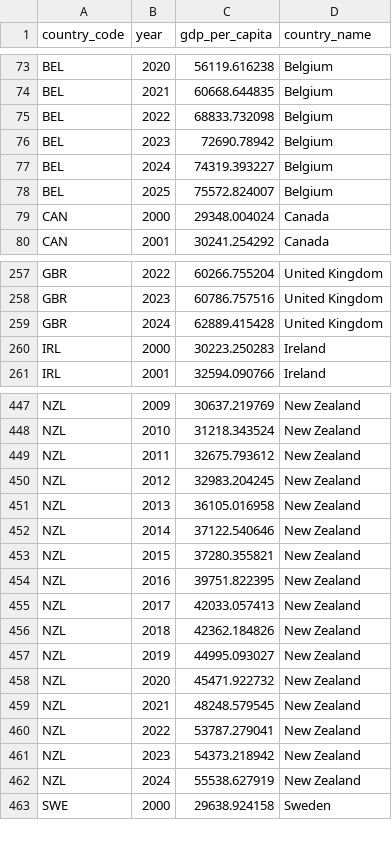
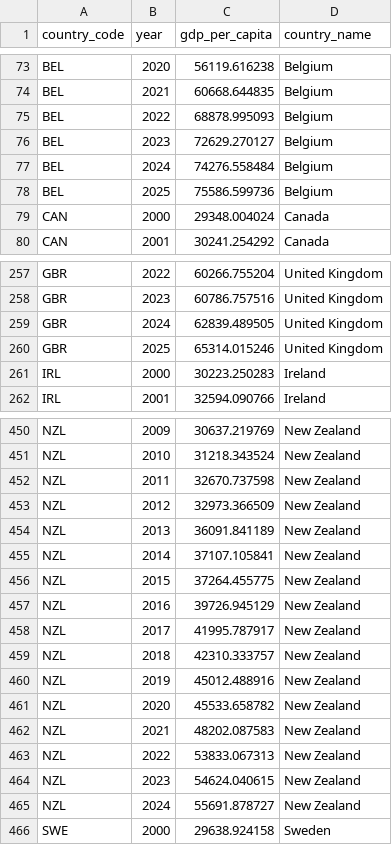
Before and after one commit to CanadaObservatory/CanadaDataObs, a CSV file: data/economics/oecd_gdp_per_capita.csv, drawn as a sheet; only a part is shown, gaps mark what is left out; the diff covers the shown part only.

```diff
--- a/data/economics/oecd_gdp_per_capita.csv
+++ b/data/economics/oecd_gdp_per_capita.csv
@@ -74,6 +74,6 @@ BEL,2020,56119.616238,Belgium
 BEL,2021,60668.644835,Belgium
-BEL,2022,68833.732098,Belgium
-BEL,2023,72690.78942,Belgium
-BEL,2024,74319.393227,Belgium
-BEL,2025,75572.824007,Belgium
+BEL,2022,68878.995093,Belgium
+BEL,2023,72629.270127,Belgium
+BEL,2024,74276.558484,Belgium
+BEL,2025,75586.599736,Belgium
 CAN,2000,29348.004024,Canada
@@ -258,3 +258,4 @@ GBR,2022,60266.755204,United Kingdom
 GBR,2023,60786.757516,United Kingdom
-GBR,2024,62889.415428,United Kingdom
+GBR,2024,62839.489505,United Kingdom
+GBR,2025,65314.015246,United Kingdom
 IRL,2000,30223.250283,Ireland
@@ -448,16 +451,16 @@ NZL,2009,30637.219769,New Zealand
 NZL,2010,31218.343524,New Zealand
-NZL,2011,32675.793612,New Zealand
-NZL,2012,32983.204245,New Zealand
-NZL,2013,36105.016958,New Zealand
-NZL,2014,37122.540646,New Zealand
-NZL,2015,37280.355821,New Zealand
-NZL,2016,39751.822395,New Zealand
-NZL,2017,42033.057413,New Zealand
-NZL,2018,42362.184826,New Zealand
-NZL,2019,44995.093027,New Zealand
-NZL,2020,45471.922732,New Zealand
-NZL,2021,48248.579545,New Zealand
-NZL,2022,53787.279041,New Zealand
-NZL,2023,54373.218942,New Zealand
-NZL,2024,55538.627919,New Zealand
+NZL,2011,32670.737598,New Zealand
+NZL,2012,32973.366509,New Zealand
+NZL,2013,36091.841189,New Zealand
+NZL,2014,37107.105841,New Zealand
+NZL,2015,37264.455775,New Zealand
+NZL,2016,39726.945129,New Zealand
+NZL,2017,41995.787917,New Zealand
+NZL,2018,42310.333757,New Zealand
+NZL,2019,45012.488916,New Zealand
+NZL,2020,45533.658782,New Zealand
+NZL,2021,48202.087583,New Zealand
+NZL,2022,53833.067313,New Zealand
+NZL,2023,54624.040615,New Zealand
+NZL,2024,55691.878727,New Zealand
 SWE,2000,29638.924158,Sweden
```
Also changed, not shown: 3 added rows and 26 edited cells elsewhere in this file, data/economics/statcan_cpi.csv, 13 other files.
